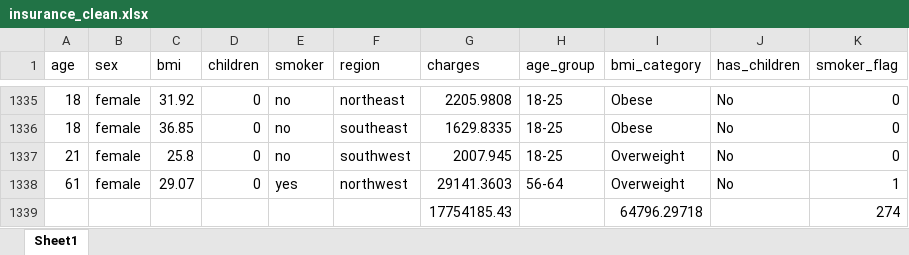
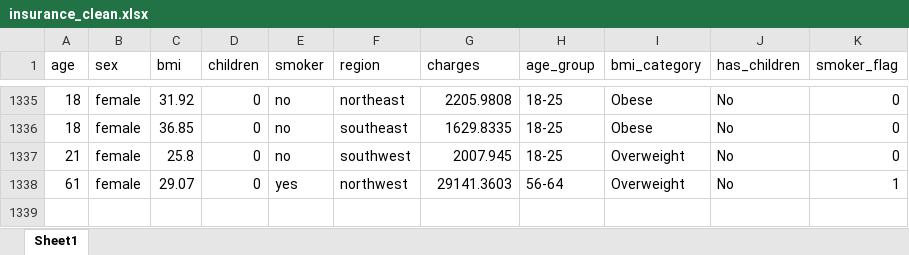
Before and after one commit to Sahu122/Data-analyst-portfolio, an Excel workbook: 05-medical-insurance-cost/insurance_clean.xlsx, sheet Sheet1, drawn as a sheet; only a part is shown, gaps mark what is left out; values as stored, in another font and other column widths than the file's, no borders; the diff names each change by its address in the sheet, - before the commit and + after, or states it on an @@ line.

Commit message:
Fix file names, links and code across portfolio projects
- Rename files to match the names used in the READMEs
- 02: enable all 10 SQL queries, fix typo, align table name in README
- 05: clean analysis.py and insurance_clean.xlsx
- 01: fix heading and input sheet count
- Root README: add intro, skills and key result per project

```diff
--- a/05-medical-insurance-cost/insurance_clean.xlsx (sheet Sheet1)
+++ b/05-medical-insurance-cost/insurance_clean.xlsx (sheet Sheet1)
-row 1339:  |  |  |  |  |  | 17754185.43 |  | 64796.29718 |  | 274
```
Also changed, not shown: 12 other files.
